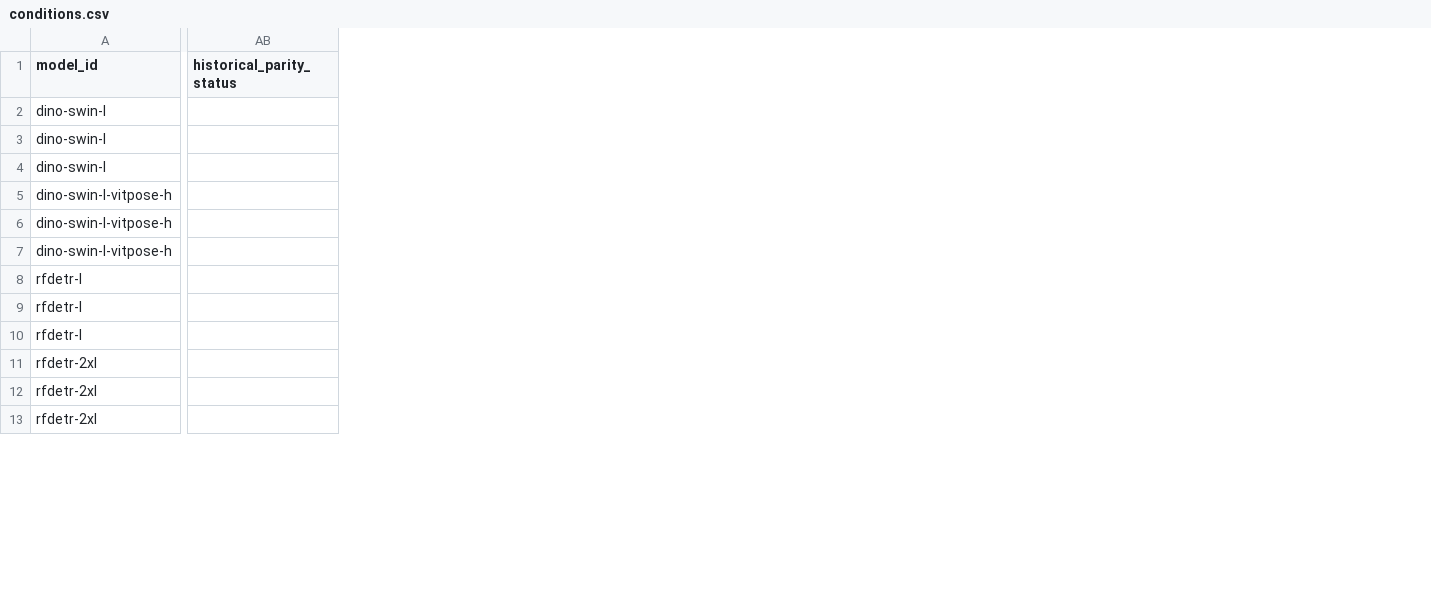
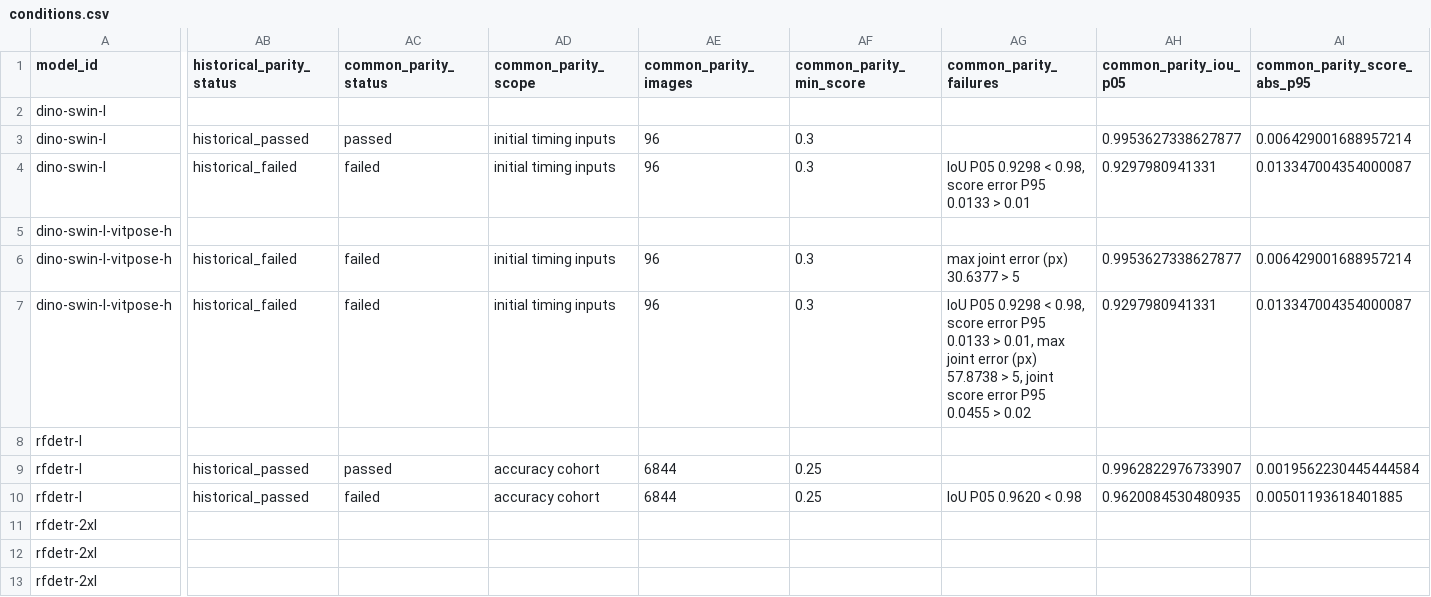
Before and after one commit to Motoki0705/tennis-lab, a CSV file: knowledge/runs/run-meiji-player-model-comparison/conditions.csv, drawn as a sheet; only a part is shown, gaps mark what is left out; the diff covers the shown part only; the diff names each change by its address in the sheet, - before the commit and + after, or states it on an @@ line.

Commit message:
Show shared PT32 parity alongside measured model frontiers

```diff
--- a/knowledge/runs/run-meiji-player-model-comparison/conditions.csv
+++ b/knowledge/runs/run-meiji-player-model-comparison/conditions.csv
+column AC (common_parity_status), rows 3-10: passed | failed |  | failed | failed |  | passed | failed
+column AD (common_parity_scope), rows 3-10: initial timing inputs | initial timing inputs |  | initial timing inputs | initial timing inputs |  | accuracy cohort | accuracy cohort
+column AE (common_parity_images), rows 3-10: 96 | 96 |  | 96 | 96 |  | 6844 | 6844
+column AF (common_parity_min_score), rows 3-10: 0.3 | 0.3 |  | 0.3 | 0.3 |  | 0.25 | 0.25
+column AG (common_parity_failures), rows 4-10: IoU P05 0.9298 < 0.98, score error P95 0.0133 > 0.01 |  | max joint error (px) 30.6377 > 5 | IoU P05 0.9298 < 0.98, score error P95 0.0133 > 0.01, max joint error (px) 57.8738 > 5, joint score error P95 0.0455 > 0.02 |  |  | IoU P05 0.9620 < 0.98
+column AH (common_parity_iou_p05), rows 3-10: 0.9953627338627877 | 0.9297980941331 |  | 0.9953627338627877 | 0.9297980941331 |  | 0.9962822976733907 | 0.9620084530480935
+column AI (common_parity_score_abs_p95), rows 3-10: 0.006429001688957214 | 0.013347004354000087 |  | 0.006429001688957214 | 0.013347004354000087 |  | 0.0019562230445444584 | 0.00501193618401885
-AB3 (historical_parity_status): (empty)
+AB3 (historical_parity_status): historical_passed
-AB4 (historical_parity_status): (empty)
+AB4 (historical_parity_status): historical_failed
-AB6:AB7 (historical_parity_status): (empty)
+AB6:AB7 (historical_parity_status): historical_failed
-AB9:AB10 (historical_parity_status): (empty)
+AB9:AB10 (historical_parity_status): historical_passed
```
Also changed, not shown: 5 added columns elsewhere in this file, 7 other files.
